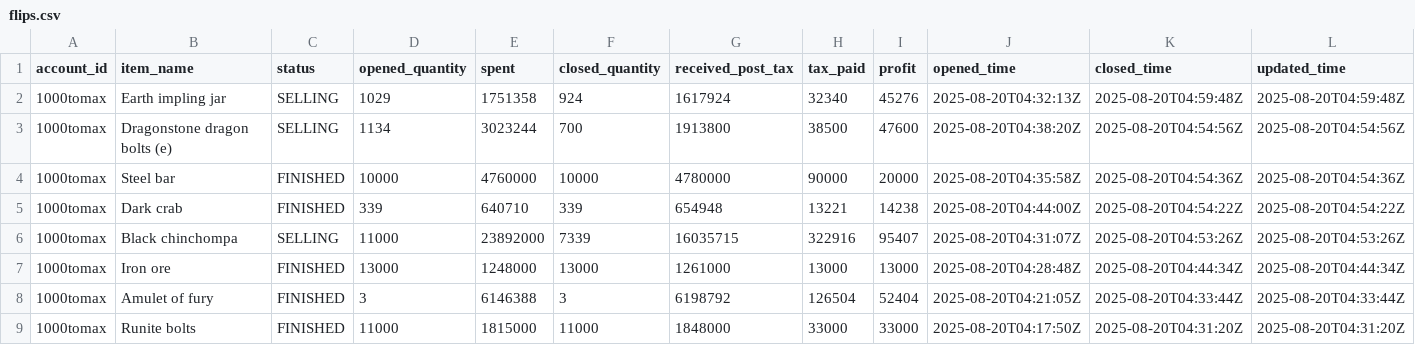
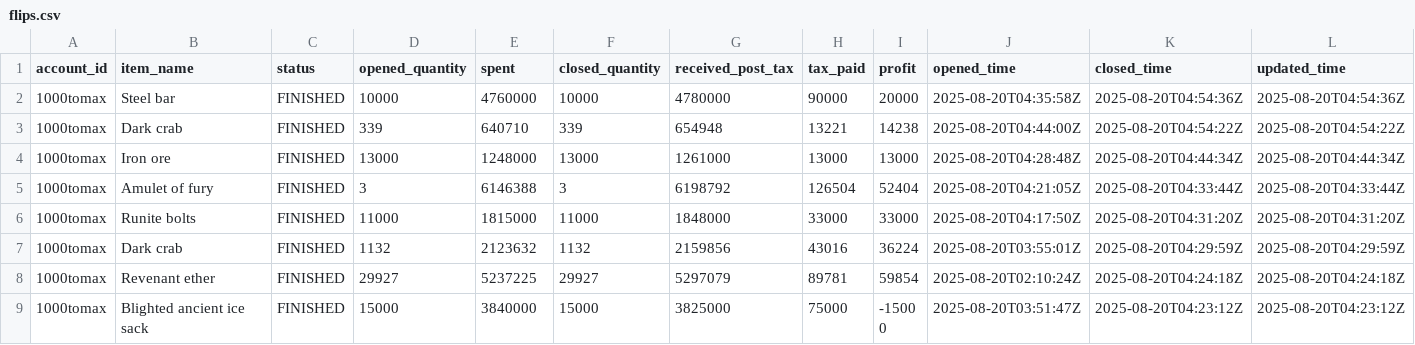
Before and after one commit to 1000tomax/OSRS-Flip-Tracker-Combined, a CSV file: public/data/processed-flips/2025/08/19/flips.csv, drawn as a sheet; only a part is shown; the shorter side is filled out with more unchanged rows; rows hold the shown columns only; the diff names each change by its address in the sheet, - before the commit and + after, or states it on an @@ line.

Commit message:
chore(data): refresh public data (2025-08-21 06:09 CDT)

```diff
--- a/public/data/processed-flips/2025/08/19/flips.csv
+++ b/public/data/processed-flips/2025/08/19/flips.csv
-row 2: 1000tomax | Earth impling jar | SELLING | 1029 | 1751358 | 924 | 1617924 | 32340 | 45276 | 2025-08-20T04:32:13Z | 2025-08-20T04:59:48Z | 2025-08-20T04:59:48Z
-row 3: 1000tomax | Dragonstone dragon bolts (e) | SELLING | 1134 | 3023244 | 700 | 1913800 | 38500 | 47600 | 2025-08-20T04:38:20Z | 2025-08-20T04:54:56Z | 2025-08-20T04:54:56Z
-row 6: 1000tomax | Black chinchompa | SELLING | 11000 | 23892000 | 7339 | 16035715 | 322916 | 95407 | 2025-08-20T04:31:07Z | 2025-08-20T04:53:26Z | 2025-08-20T04:53:26Z
```
Also changed, not shown: public/data/item-stats.csv, 7 other files.
